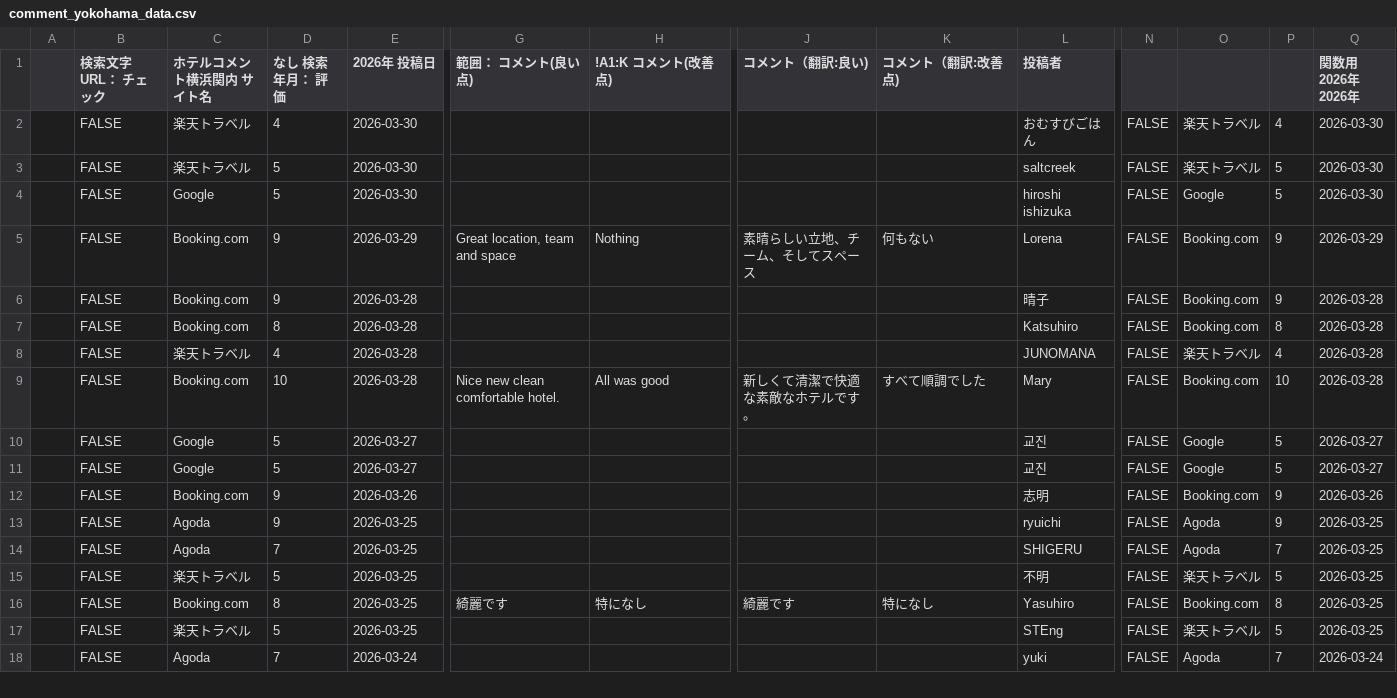
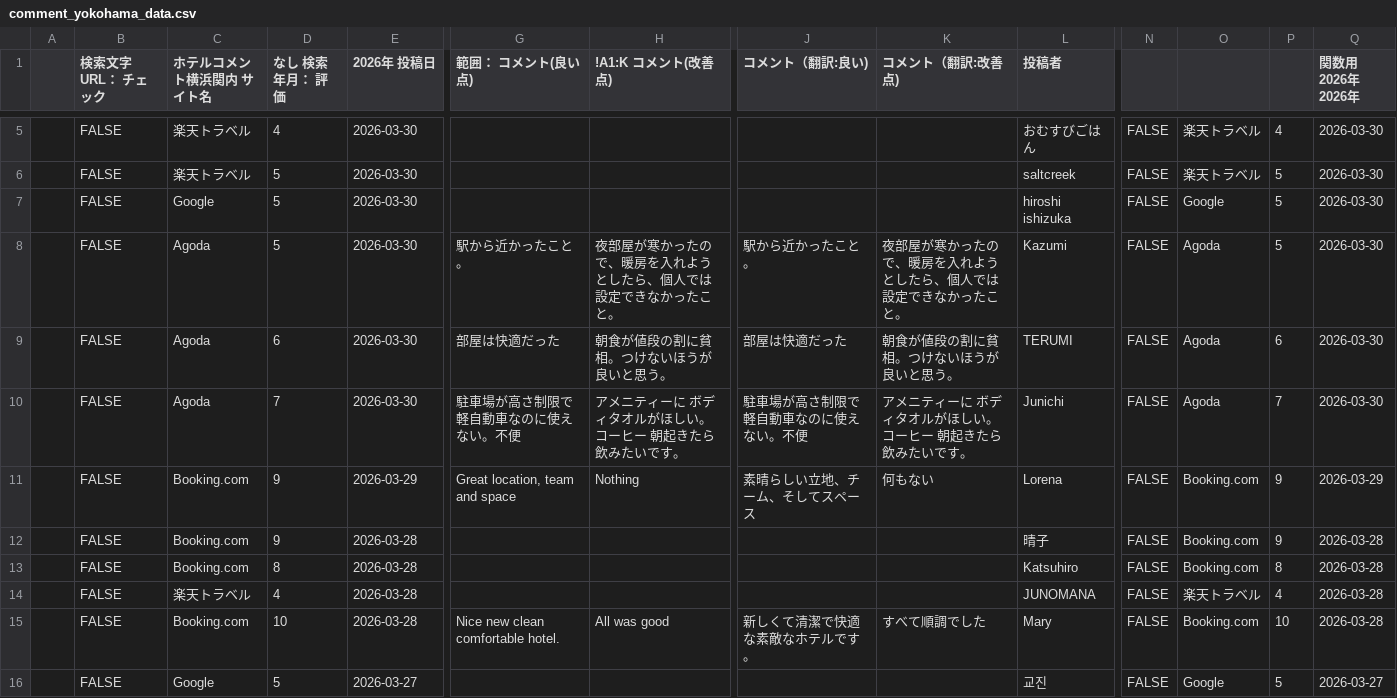
Before and after one commit to TAKAHASHIMITSUGU329/primechange-portal, a CSV file: データ/ホテル口コミデータ/comment_yokohama_data.csv, drawn as a sheet; only a part is shown, gaps mark what is left out; the shorter side is filled out with more unchanged rows; rows hold the shown columns only; the diff covers the shown part only; the diff names each change by its address in the sheet, - before the commit and + after, or states it on an @@ line.

```diff
--- a/データ/ホテル口コミデータ/comment_yokohama_data.csv
+++ b/データ/ホテル口コミデータ/comment_yokohama_data.csv
+row 8:  | FALSE | Agoda | 5 | 2026-03-30 | 駅から近かったこと。 | 夜部屋が寒かったので、暖房を入れようとしたら、個人では設定できなかったこと。 | 駅から近かったこと。 | 夜部屋が寒かったので、暖房を入れようとしたら、個人では設定できなかったこと。 | Kazumi | FALSE | Agoda | 5 | 2026-03-30
+row 9:  | FALSE | Agoda | 6 | 2026-03-30 | 部屋は快適だった | 朝食が値段の割に貧相。つけないほうが良いと思う。 | 部屋は快適だった | 朝食が値段の割に貧相。つけないほうが良いと思う。 | TERUMI | FALSE | Agoda | 6 | 2026-03-30
+row 10:  | FALSE | Agoda | 7 | 2026-03-30 | 駐車場が高さ制限で軽自動車なのに使えない。不便 | アメニティーに ボディタオルがほしい。 コーヒー 朝起きたら飲みたいです。 | 駐車場が高さ制限で軽自動車なのに使えない。不便 | アメニティーに ボディタオルがほしい。 コーヒー 朝起きたら飲みたいです。 | Junichi | FALSE | Agoda | 7 | 2026-03-30
```
Also changed, not shown: 3 added rows, 6 removed rows and 2 edited cells elsewhere in this file, データ/ホテル口コミデータ/comfort_hakata_data.csv, データ/ホテル口コミデータ/comfort_narita_data.csv, 34 other files.
